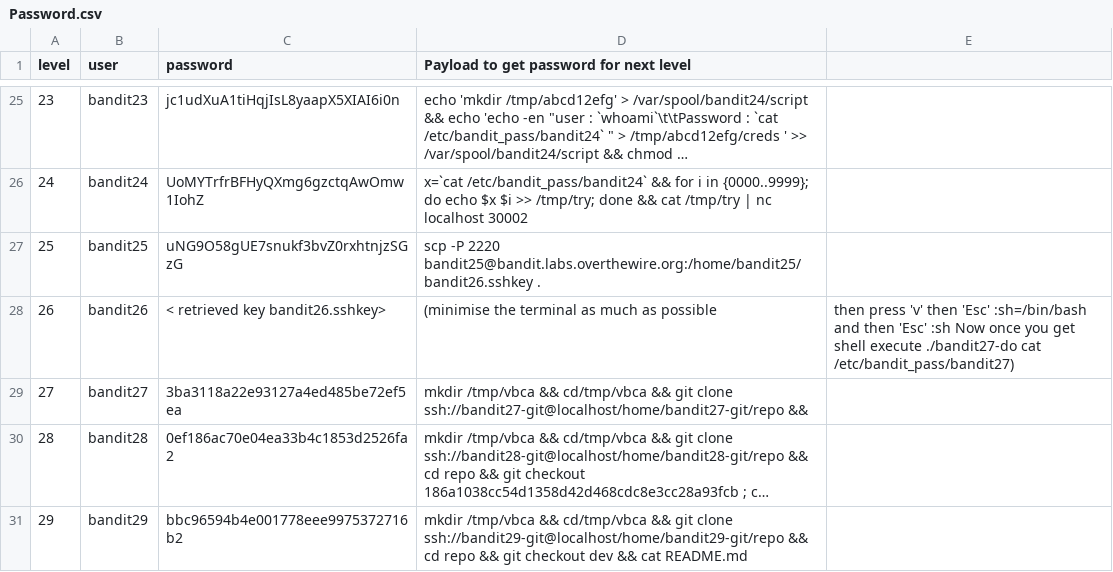
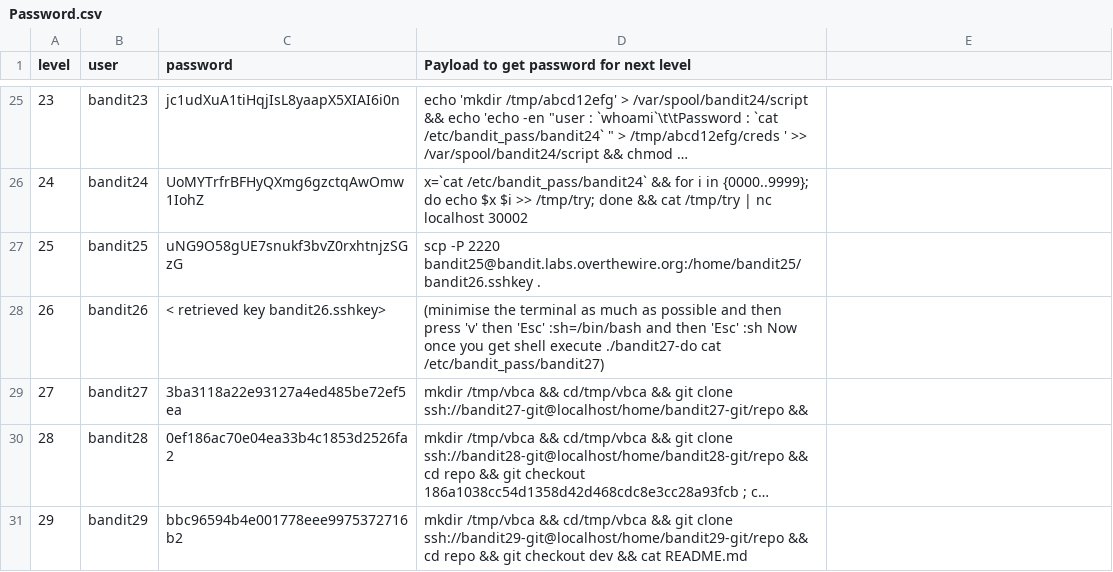
Before and after one commit to HarshitKhurana/OTWchallenges, a CSV file: Bandit/Password.csv, drawn as a sheet; only a part is shown, gaps mark what is left out; long unchanged cells end in ….

Commit message:
CSV formatting-2

```diff
--- a/Bandit/Password.csv
+++ b/Bandit/Password.csv
@@ -27,3 +27,3 @@ level,user,password,Payload to get password for next level,
 25,bandit25,uNG9O58gUE7snukf3bvZ0rxhtnjzSGzG,scp -P 2220 bandit25@bandit.labs.overthewire.org:/home/bandit25/bandit26.sshkey  .,
-26,bandit26,< retrieved key bandit26.sshkey>,(minimise the terminal as much as possible, then press 'v' then 'Esc' :sh=/bin/bash and then 'Esc' :sh Now once you get shell execute ./bandit27-do cat /etc/bandit_pass/bandit27),
+26,bandit26,< retrieved key bandit26.sshkey>,(minimise the terminal as much as possible and then press 'v' then 'Esc' :sh=/bin/bash and then 'Esc' :sh Now once you get shell execute ./bandit27-do cat /etc/bandit_pass/bandit27),
 27,bandit27,3ba3118a22e93127a4ed485be72ef5ea,mkdir /tmp/vbca && cd/tmp/vbca && git clone ssh://bandit27-git@localhost/home/bandit27-git/repo && 	 ,
```
